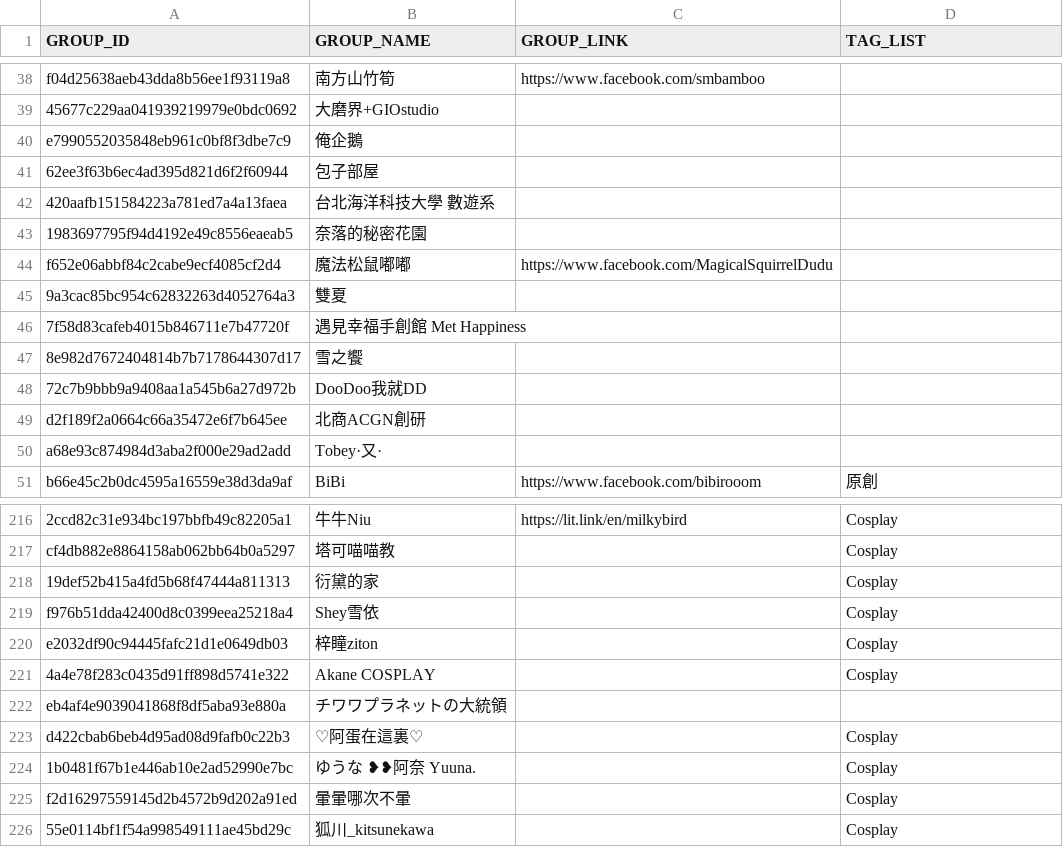
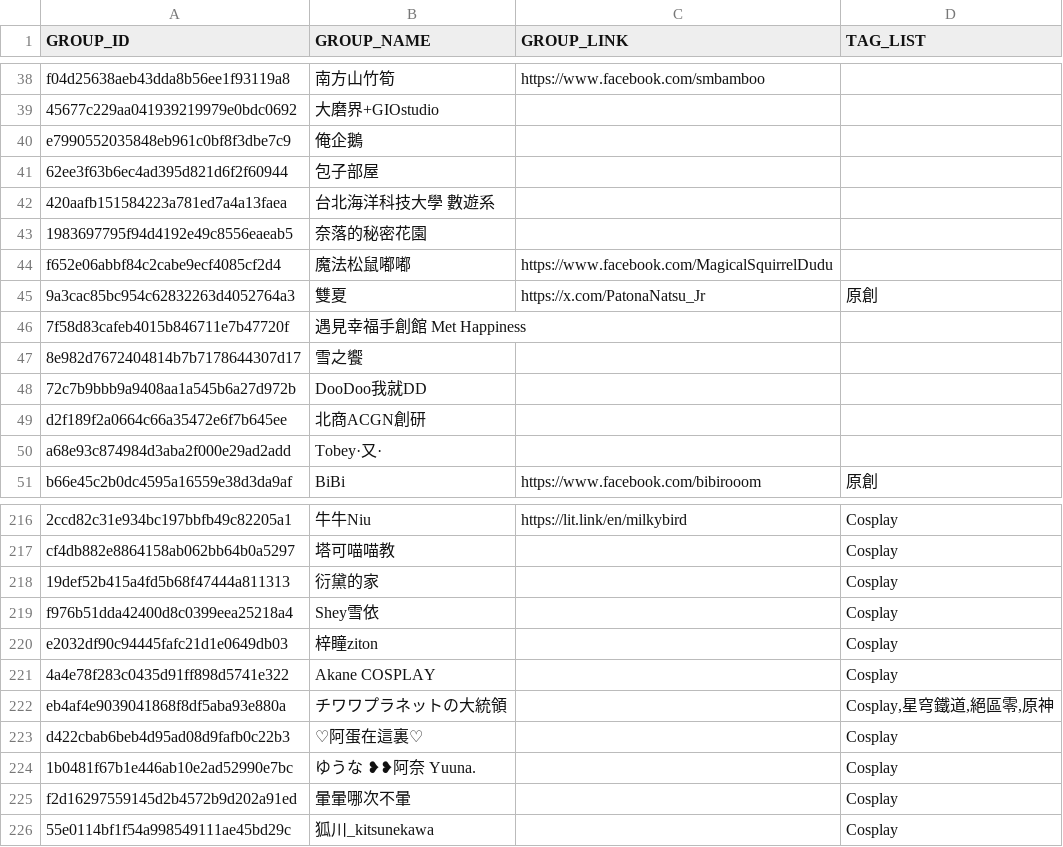
Before and after one commit to nh60211as/DoujinMapMarker, a CSV file: data/PF42/group-list.csv, drawn as a sheet; only a part is shown, gaps mark what is left out.

Commit message:
feat: update group data

```diff
--- a/data/PF42/group-list.csv
+++ b/data/PF42/group-list.csv
@@ -44,3 +44,3 @@ e7990552035848eb961c0bf8f3dbe7c9,俺企鵝,,
 f652e06abbf84c2cabe9ecf4085cf2d4,魔法松鼠嘟嘟,https://www.facebook.com/MagicalSquirrelDudu,
-9a3cac85bc954c62832263d4052764a3,雙夏,,
+9a3cac85bc954c62832263d4052764a3,雙夏,https://x.com/PatonaNatsu_Jr,原創
 7f58d83cafeb4015b846711e7b47720f,遇見幸福手創館 Met Happiness,,
@@ -221,3 +221,3 @@ e2032df90c94445fafc21d1e0649db03,梓瞳ziton,,Cosplay
 4a4e78f283c0435d91ff898d5741e322,Akane COSPLAY,,Cosplay
-eb4af4e9039041868f8df5aba93e880a,チワワプラネットの大統領,,
+eb4af4e9039041868f8df5aba93e880a,チワワプラネットの大統領,,"Cosplay,星穹鐵道,絕區零,原神"
 d422cbab6beb4d95ad08d9fafb0c22b3,♡阿蛋在這裏♡,,Cosplay
```
Also changed, not shown: 1 other file.
